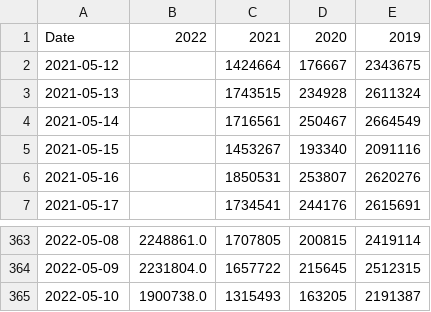
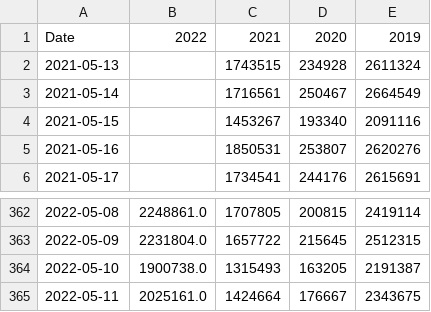
Before and after one commit to bbgatch/bbgatch.github.io, a CSV file: projects/tsa/data/tsa-orig.csv, drawn as a sheet; only a part is shown, gaps mark what is left out.

```diff
--- a/projects/tsa/data/tsa-orig.csv
+++ b/projects/tsa/data/tsa-orig.csv
@@ -1,3 +1,2 @@
 Date,2022,2021,2020,2019
-2021-05-12,,1424664,176667,2343675
 2021-05-13,,1743515,234928,2611324
@@ -365 +364,2 @@ Date,2022,2021,2020,2019
 2022-05-10,1900738.0,1315493,163205,2191387
+2022-05-11,2025161.0,1424664,176667,2343675
```
Also changed, not shown: projects/tsa/data/tsa-by-year.csv, 9 other files.
